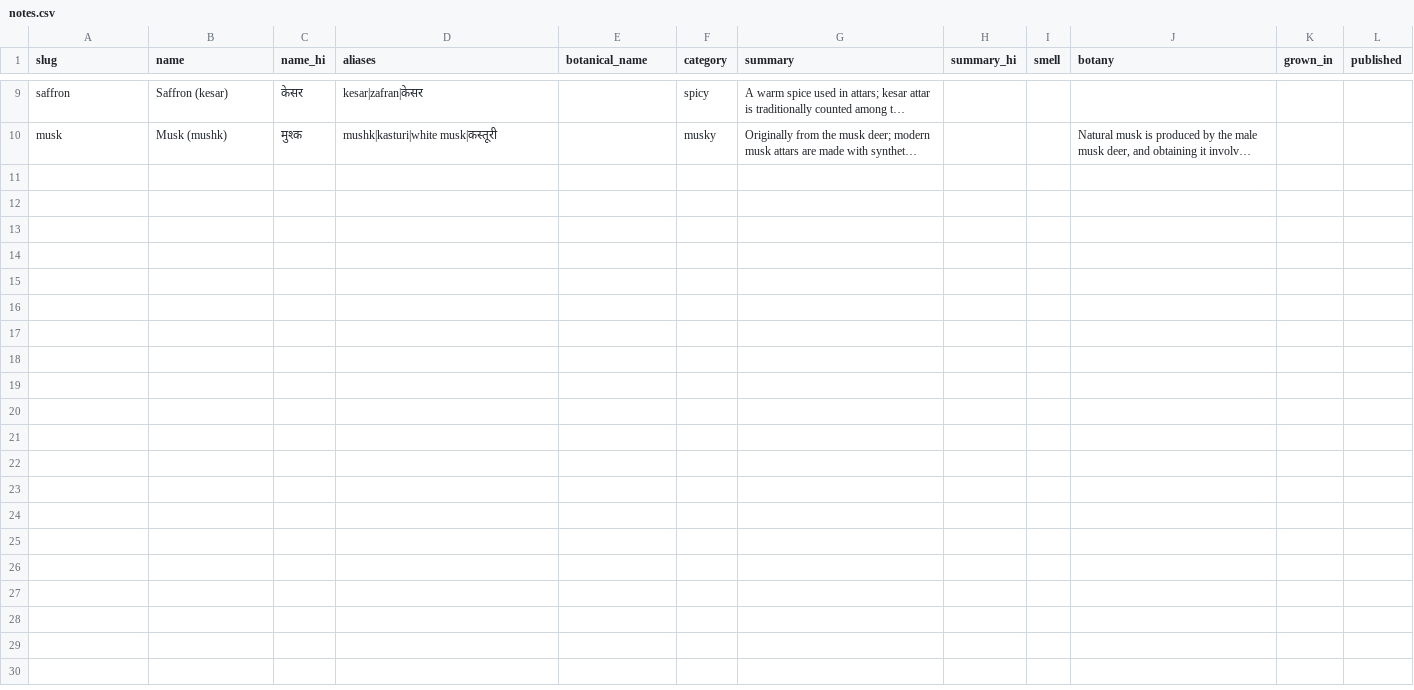
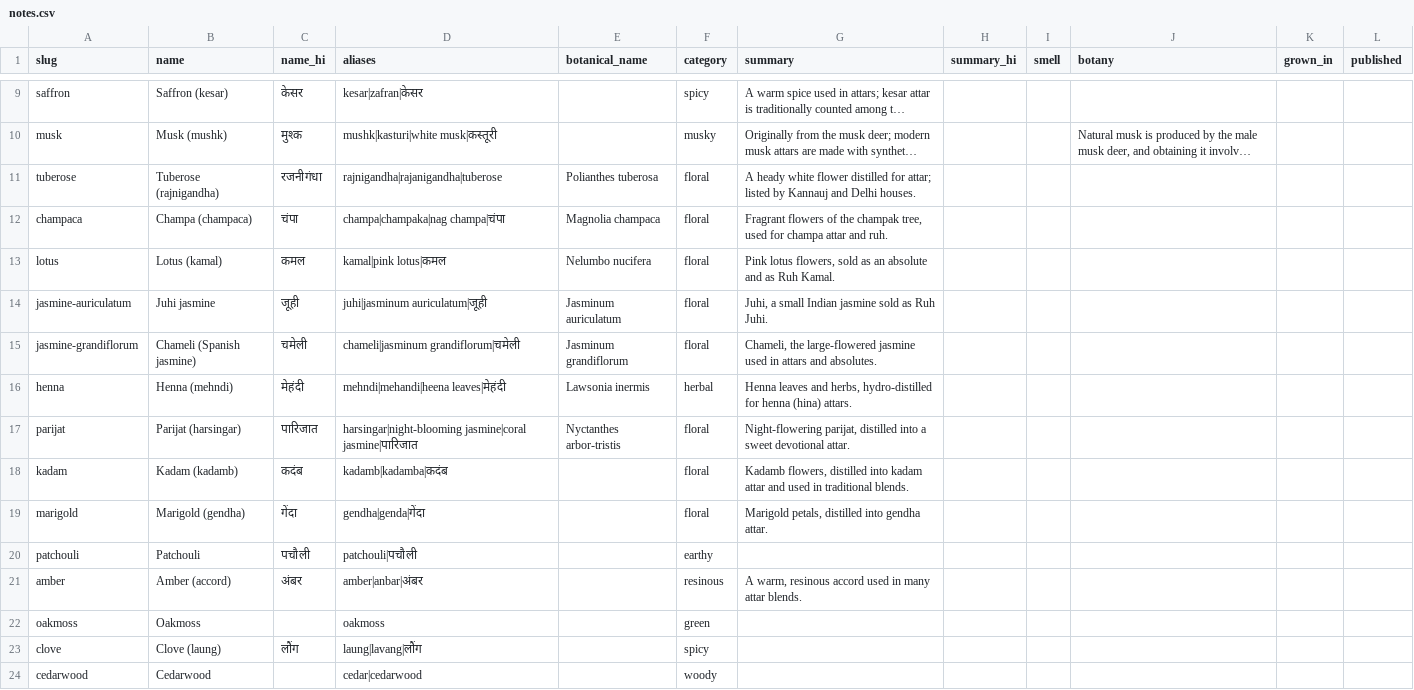
Before and after one commit to RahmanRyamseon/Time-Rupture, a CSV file: attar-wiki/seed/notes.csv, drawn as a sheet; only a part is shown, gaps mark what is left out; long unchanged cells end in …; the diff names each change by its address in the sheet, - before the commit and + after, or states it on an @@ line.

```diff
--- a/attar-wiki/seed/notes.csv
+++ b/attar-wiki/seed/notes.csv
+row 11: tuberose | Tuberose (rajnigandha) | रजनीगंधा | rajnigandha|rajanigandha|tuberose | Polianthes tuberosa | floral | A heady white flower distilled for attar; listed by Kannauj and Delhi houses.
+row 12: champaca | Champa (champaca) | चंपा | champa|champaka|nag champa|चंपा | Magnolia champaca | floral | Fragrant flowers of the champak tree, used for champa attar and ruh.
+row 13: lotus | Lotus (kamal) | कमल | kamal|pink lotus|कमल | Nelumbo nucifera | floral | Pink lotus flowers, sold as an absolute and as Ruh Kamal.
+row 14: jasmine-auriculatum | Juhi jasmine | जूही | juhi|jasminum auriculatum|जूही | Jasminum auriculatum | floral | Juhi, a small Indian jasmine sold as Ruh Juhi.
+row 15: jasmine-grandiflorum | Chameli (Spanish jasmine) | चमेली | chameli|jasminum grandiflorum|चमेली | Jasminum grandiflorum | floral | Chameli, the large-flowered jasmine used in attars and absolutes.
+row 16: henna | Henna (mehndi) | मेहंदी | mehndi|mehandi|heena leaves|मेहंदी | Lawsonia inermis | herbal | Henna leaves and herbs, hydro-distilled for henna (hina) attars.
+row 17: parijat | Parijat (harsingar) | पारिजात | harsingar|night-blooming jasmine|coral jasmine|पारिजात | Nyctanthes arbor-tristis | floral | Night-flowering parijat, distilled into a sweet devotional attar.
+row 18: kadam | Kadam (kadamb) | कदंब | kadamb|kadamba|कदंब |  | floral | Kadamb flowers, distilled into kadam attar and used in traditional blends.
+row 19: marigold | Marigold (gendha) | गेंदा | gendha|genda|गेंदा |  | floral | Marigold petals, distilled into gendha attar.
+row 20: patchouli | Patchouli | पचौली | patchouli|पचौली |  | earthy
+row 21: amber | Amber (accord) | अंबर | amber|anbar|अंबर |  | resinous | A warm, resinous accord used in many attar blends.
+row 22: oakmoss | Oakmoss |  | oakmoss |  | green
+row 23: clove | Clove (laung) | लौंग | laung|lavang|लौंग |  | spicy
+row 24: cedarwood | Cedarwood |  | cedar|cedarwood |  | woody
```
Also changed, not shown: attar-wiki/seed/attar_notes.csv, attar-wiki/seed/houses.csv, 30 other files.
